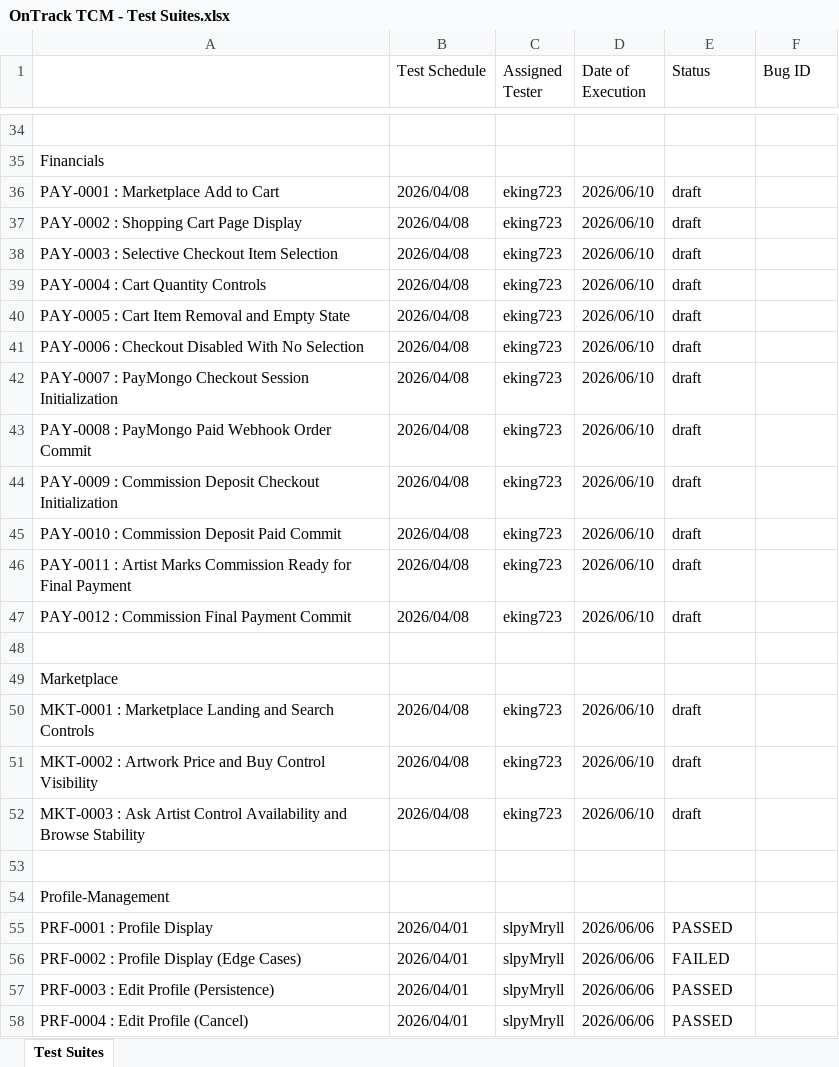
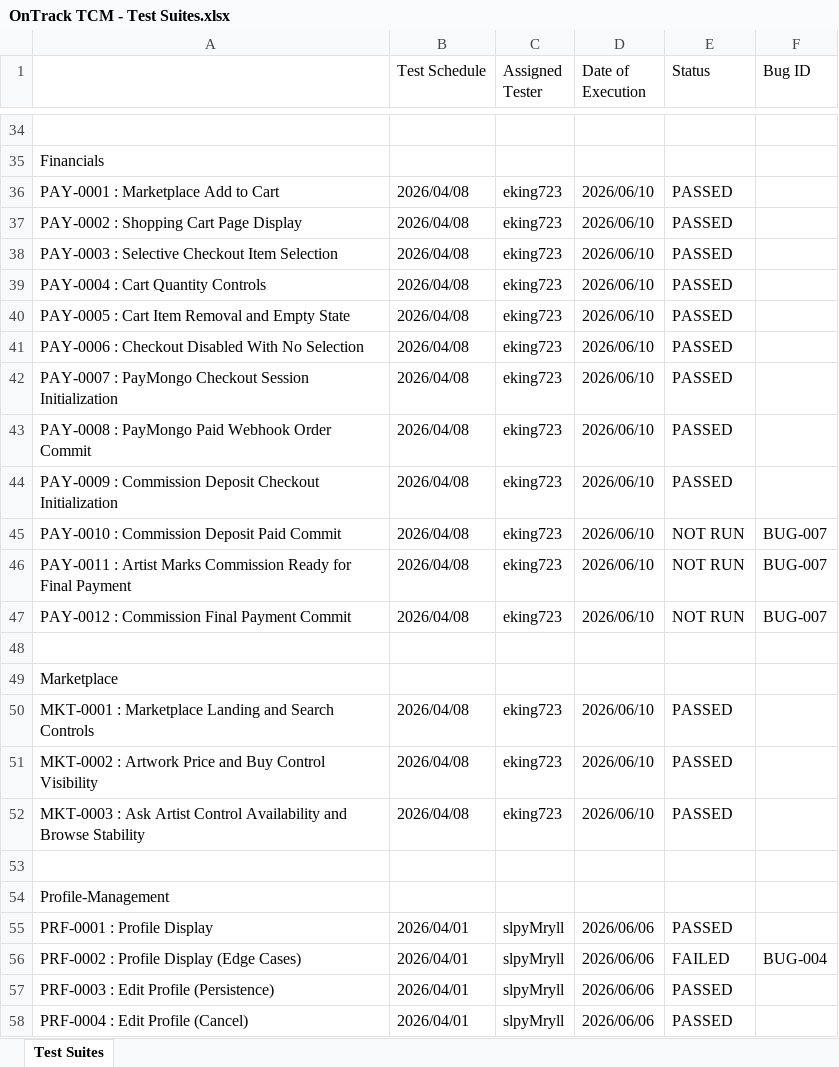
Before and after one commit to nyx-garso/rotten-potato-TCM, an Excel workbook: OnTrack TCM - Test Suites.xlsx, sheet Test Suites, drawn as a sheet; only a part is shown, gaps mark what is left out; values as stored, in another font and other column widths than the file's, no cell formats; conditional formats not drawn; the diff covers the shown part only; the diff names each change by its address in the sheet, - before the commit and + after, or states it on an @@ line.

```diff
--- a/OnTrack TCM - Test Suites.xlsx (sheet Test Suites)
+++ b/OnTrack TCM - Test Suites.xlsx (sheet Test Suites)
-E36:E44 (Status): draft
+E36:E44 (Status): PASSED
-E45:E47 (Status): draft
+E45:E47 (Status): NOT RUN
-F45:F47 (Bug ID): (empty)
+F45:F47 (Bug ID): BUG-007
-E50:E52 (Status): draft
+E50:E52 (Status): PASSED
-F56 (Bug ID): (empty)
+F56 (Bug ID): BUG-004
```
Also changed, not shown: 6 added rows, 6 removed rows and 19 edited cells elsewhere in this sheet, cell formats, CSci 136 - 05 Test Plan.xlsx.
